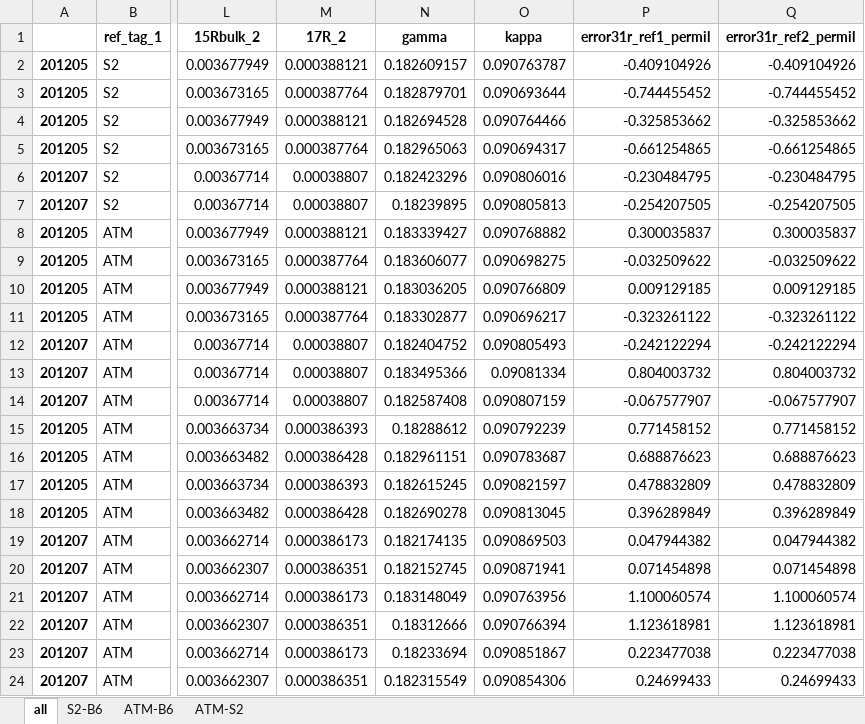
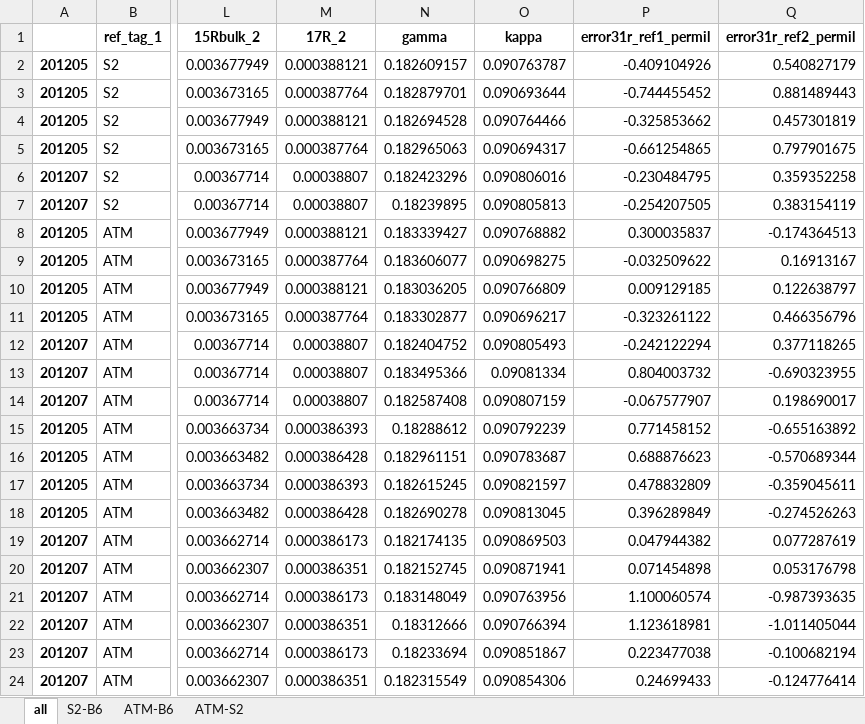
Before and after one commit to ckelly314/pyisotopomer, an Excel workbook: src/example_scrambling_output.xlsx, sheet all, drawn as a sheet; only a part is shown, gaps mark what is left out; values as stored, in another font and other column widths than the file's, no borders; the diff names each change by its address in the sheet, - before the commit and + after, or states it on an @@ line.

Commit message:
fix error bug

```diff
--- a/src/example_scrambling_output.xlsx (sheet all)
+++ b/src/example_scrambling_output.xlsx (sheet all)
-Q2 (error31r_ref2_permil): -0.409104926
+Q2 (error31r_ref2_permil): 0.540827179
-Q3 (error31r_ref2_permil): -0.744455452
+Q3 (error31r_ref2_permil): 0.881489443
-Q4 (error31r_ref2_permil): -0.325853662
+Q4 (error31r_ref2_permil): 0.457301819
-Q5 (error31r_ref2_permil): -0.661254865
+Q5 (error31r_ref2_permil): 0.797901675
-Q6 (error31r_ref2_permil): -0.230484795
+Q6 (error31r_ref2_permil): 0.359352258
-Q7 (error31r_ref2_permil): -0.254207505
+Q7 (error31r_ref2_permil): 0.383154119
-Q8 (error31r_ref2_permil): 0.300035837
+Q8 (error31r_ref2_permil): -0.174364513
-Q9 (error31r_ref2_permil): -0.032509622
+Q9 (error31r_ref2_permil): 0.16913167
-Q10 (error31r_ref2_permil): 0.009129185
+Q10 (error31r_ref2_permil): 0.122638797
-Q11 (error31r_ref2_permil): -0.323261122
+Q11 (error31r_ref2_permil): 0.466356796
-Q12 (error31r_ref2_permil): -0.242122294
+Q12 (error31r_ref2_permil): 0.377118265
-Q13 (error31r_ref2_permil): 0.804003732
+Q13 (error31r_ref2_permil): -0.690323955
-Q14 (error31r_ref2_permil): -0.067577907
+Q14 (error31r_ref2_permil): 0.198690017
-Q15 (error31r_ref2_permil): 0.771458152
+Q15 (error31r_ref2_permil): -0.655163892
-Q16 (error31r_ref2_permil): 0.688876623
+Q16 (error31r_ref2_permil): -0.570689344
-Q17 (error31r_ref2_permil): 0.478832809
+Q17 (error31r_ref2_permil): -0.359045611
-Q18 (error31r_ref2_permil): 0.396289849
+Q18 (error31r_ref2_permil): -0.274526263
-Q19 (error31r_ref2_permil): 0.047944382
+Q19 (error31r_ref2_permil): 0.077287619
-Q20 (error31r_ref2_permil): 0.071454898
+Q20 (error31r_ref2_permil): 0.053176798
-Q21 (error31r_ref2_permil): 1.100060574
+Q21 (error31r_ref2_permil): -0.987393635
-Q22 (error31r_ref2_permil): 1.123618981
+Q22 (error31r_ref2_permil): -1.011405044
-Q23 (error31r_ref2_permil): 0.223477038
+Q23 (error31r_ref2_permil): -0.100682194
-Q24 (error31r_ref2_permil): 0.24699433
+Q24 (error31r_ref2_permil): -0.124776414
```
Also changed, not shown: sheet ATM-S2, sheet ATM-B6, sheet S2-B6, 1 other file.
